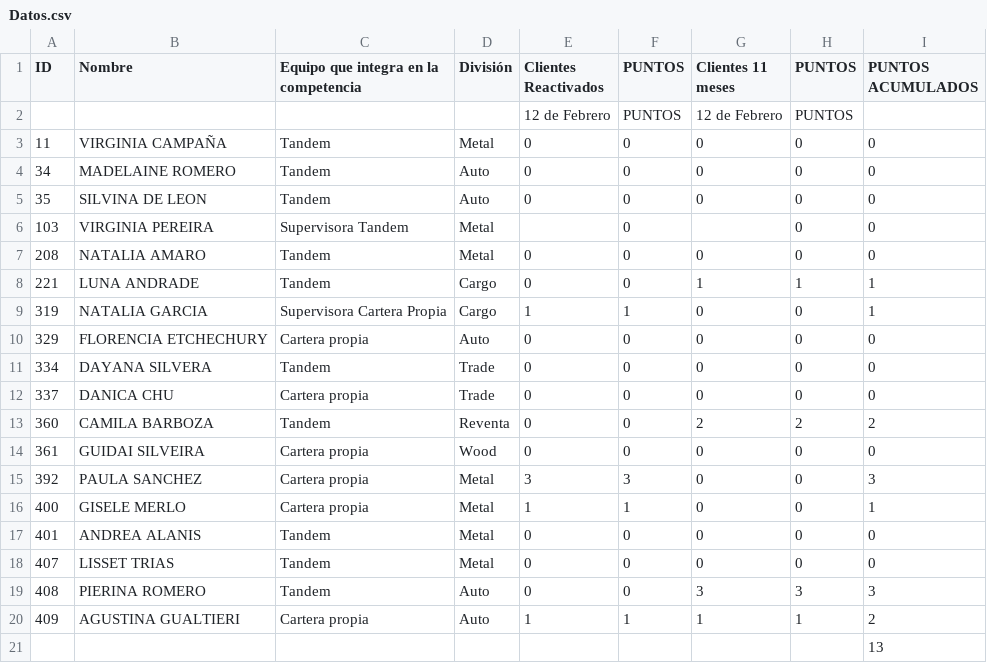
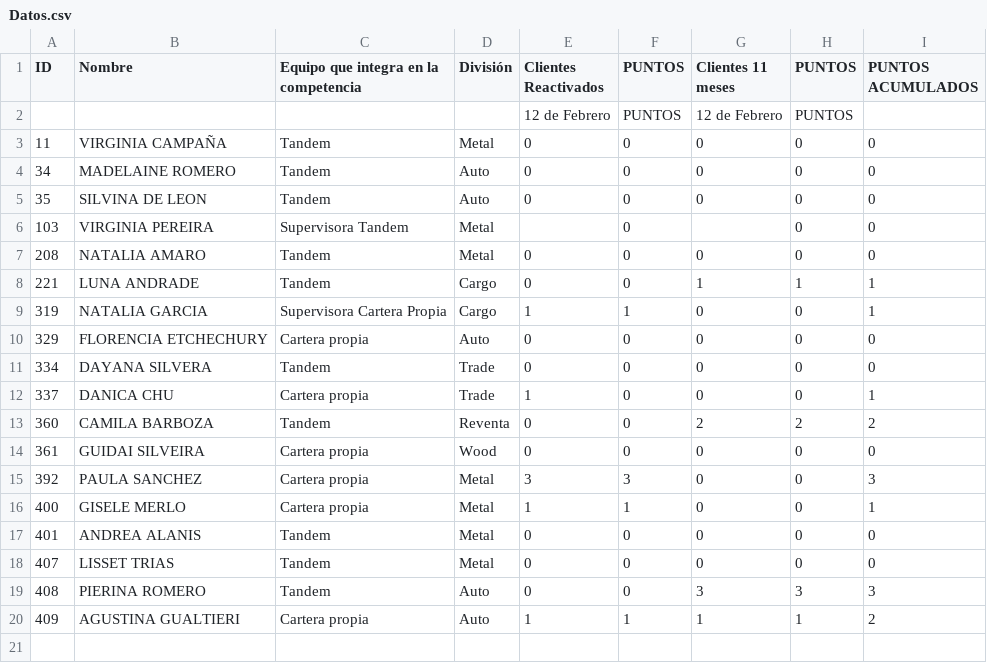
Before and after one commit to marketing-proyects/Reacti-Salvation-Days, a CSV file: Datos.csv, drawn as a sheet.

Commit message:
Add files via upload

```diff
--- a/Datos.csv
+++ b/Datos.csv
@@ -11,3 +11,3 @@ ID;Nombre;Equipo que integra en la competencia;División;Clientes Reactivados;PU
 334;DAYANA SILVERA;Tandem;Trade;0;0;0;0;0
-337;DANICA CHU;Cartera propia;Trade;0;0;0;0;0
+337;DANICA CHU;Cartera propia;Trade;1;0;0;0;1
 360;CAMILA BARBOZA;Tandem;Reventa;0;0;2;2;2
@@ -20,2 +20 @@ ID;Nombre;Equipo que integra en la competencia;División;Clientes Reactivados;PU
 409;AGUSTINA GUALTIERI ;Cartera propia ;Auto;1;1;1;1;2
-;;;;;;;;13
```
